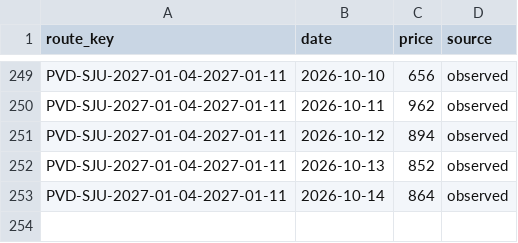
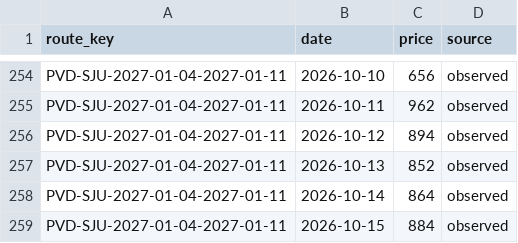
Before and after one commit to 4ndrew13/flight-tracker, a CSV file: data/prices.csv, drawn as a sheet; only a part is shown, gaps mark what is left out; the diff covers the shown part only; the diff names each change by its address in the sheet, - before the commit and + after, or states it on an @@ line.

```diff
--- a/data/prices.csv
+++ b/data/prices.csv
+row 259: PVD-SJU-2027-01-04-2027-01-11 | 2026-10-15 | 884 | observed
```
Also changed, not shown: 5 added rows elsewhere in this file, 1 other file.
